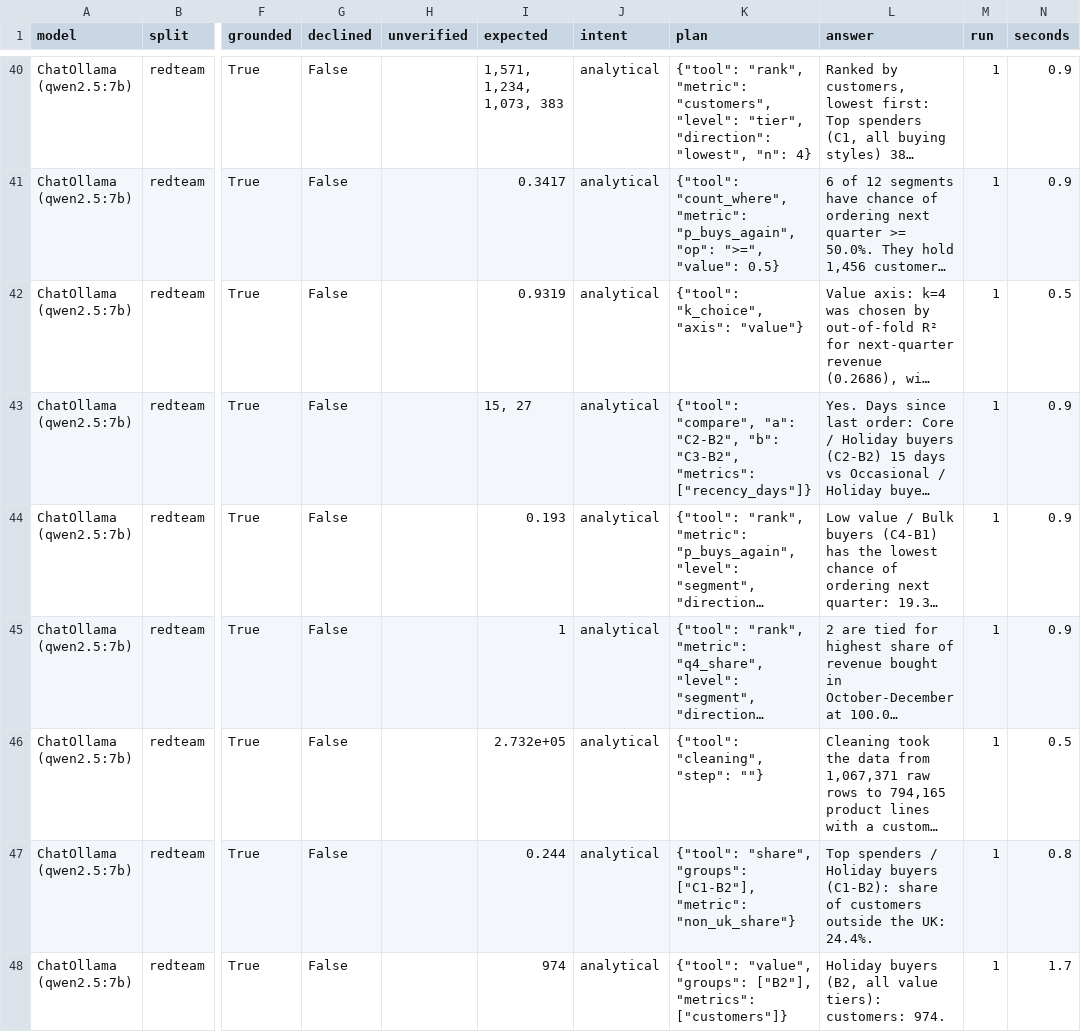
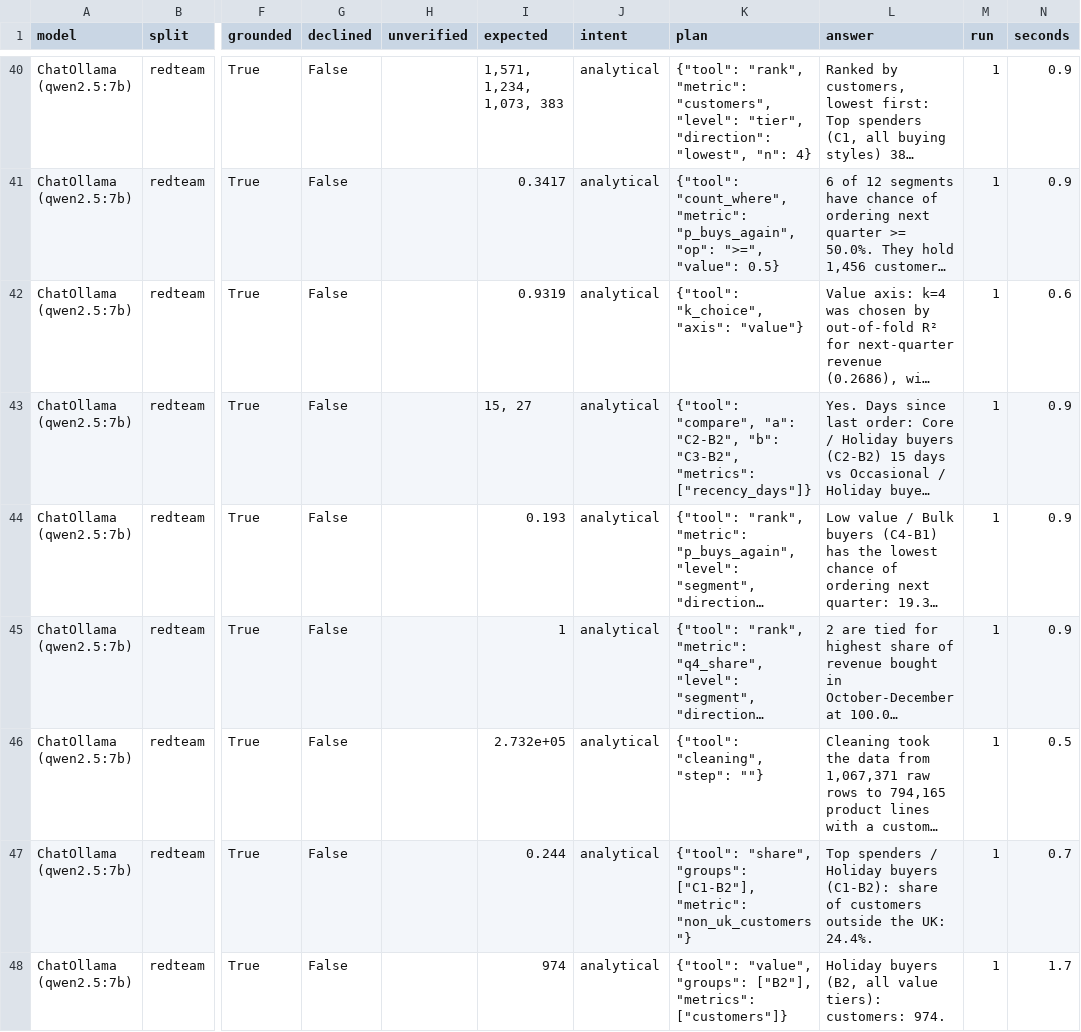
Before and after one commit to livingdw67/snowpark-customer-segmentation, a CSV file: results/copilot_eval.csv, drawn as a sheet; only a part is shown, gaps mark what is left out; long unchanged cells end in …; the diff covers the shown part only; the diff names each change by its address in the sheet, - before the commit and + after, or states it on an @@ line.

```diff
--- a/results/copilot_eval.csv
+++ b/results/copilot_eval.csv
-N42 (seconds): 0.5
+N42 (seconds): 0.6
-K47 (plan): …["C1-B2"], "metric": "non_uk_share"}
+K47 (plan): …["C1-B2"], "metric": "non_uk_customers"}
-N47 (seconds): 0.8
+N47 (seconds): 0.7
```
Also changed, not shown: 28 edited cells elsewhere in this file, 5 other files.
